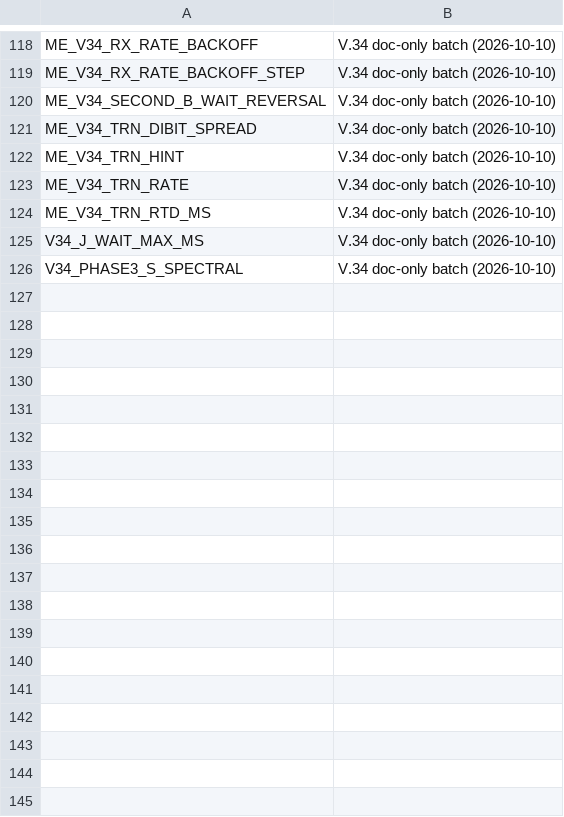
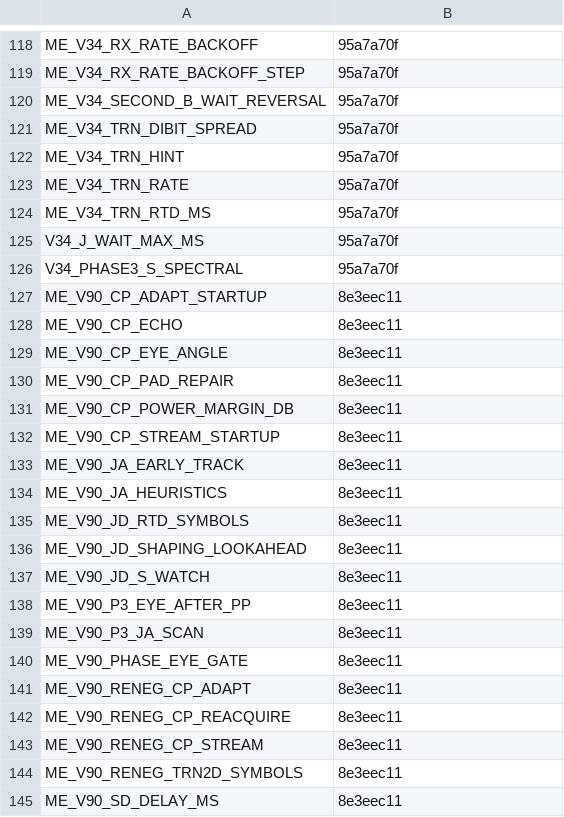
Before and after one commit to cryan209/v90modem, a TSV file: tools/env_knobs_removed.tsv, drawn as a sheet; only a part is shown, gaps mark what is left out; the diff covers the shown part only; the diff names each change by its address in the sheet, - before the commit and + after, or states it on an @@ line.

```diff
--- a/tools/env_knobs_removed.tsv
+++ b/tools/env_knobs_removed.tsv
-B118:B126: V.34 doc-only batch (2026-10-10)
+B118:B126: 95a7a70f
+row 127: ME_V90_CP_ADAPT_STARTUP | 8e3eec11
+row 128: ME_V90_CP_ECHO | 8e3eec11
+row 129: ME_V90_CP_EYE_ANGLE | 8e3eec11
+row 130: ME_V90_CP_PAD_REPAIR | 8e3eec11
+row 131: ME_V90_CP_POWER_MARGIN_DB | 8e3eec11
+row 132: ME_V90_CP_STREAM_STARTUP | 8e3eec11
+row 133: ME_V90_JA_EARLY_TRACK | 8e3eec11
+row 134: ME_V90_JA_HEURISTICS | 8e3eec11
+row 135: ME_V90_JD_RTD_SYMBOLS | 8e3eec11
+row 136: ME_V90_JD_SHAPING_LOOKAHEAD | 8e3eec11
+row 137: ME_V90_JD_S_WATCH | 8e3eec11
+row 138: ME_V90_P3_EYE_AFTER_PP | 8e3eec11
+row 139: ME_V90_P3_JA_SCAN | 8e3eec11
+row 140: ME_V90_PHASE_EYE_GATE | 8e3eec11
+row 141: ME_V90_RENEG_CP_ADAPT | 8e3eec11
+row 142: ME_V90_RENEG_CP_REACQUIRE | 8e3eec11
+row 143: ME_V90_RENEG_CP_STREAM | 8e3eec11
+row 144: ME_V90_RENEG_TRN2D_SYMBOLS | 8e3eec11
+row 145: ME_V90_SD_DELAY_MS | 8e3eec11
```
Also changed, not shown: 29 added rows and 28 edited cells elsewhere in this file, 4 other files.
